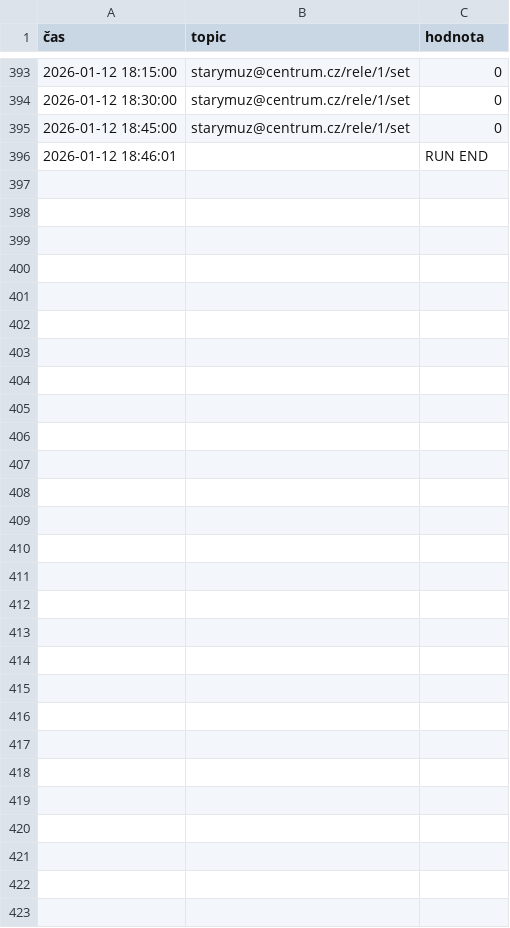
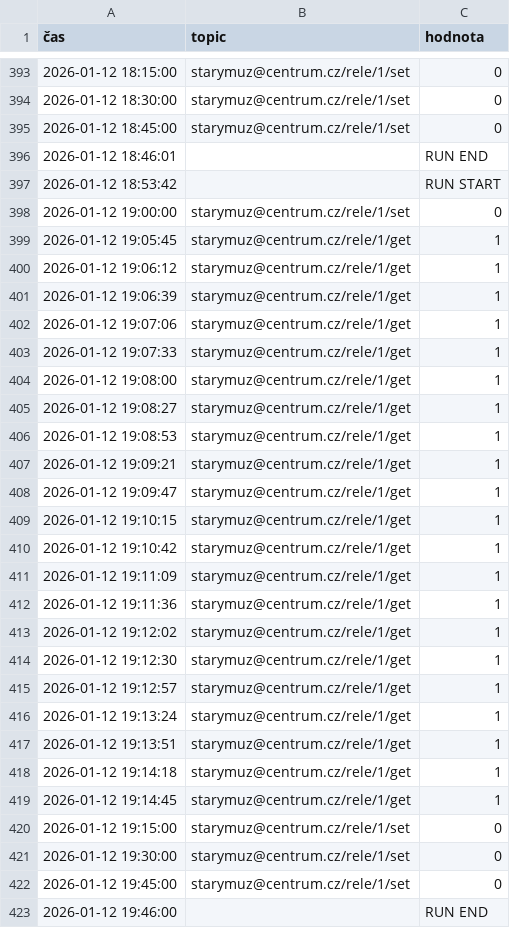
Before and after one commit to StaryMuz/Log_brokera, a CSV file: mqtt_log_dnes.csv, drawn as a sheet; only a part is shown, gaps mark what is left out.

```diff
--- a/mqtt_log_dnes.csv
+++ b/mqtt_log_dnes.csv
@@ -396 +396,28 @@
 2026-01-12 18:46:01;;RUN END
+2026-01-12 18:53:42;;RUN START
+2026-01-12 19:00:00;starymuz@centrum.cz/rele/1/set;0
+2026-01-12 19:05:45;starymuz@centrum.cz/rele/1/get;1
+2026-01-12 19:06:12;starymuz@centrum.cz/rele/1/get;1
+2026-01-12 19:06:39;starymuz@centrum.cz/rele/1/get;1
+2026-01-12 19:07:06;starymuz@centrum.cz/rele/1/get;1
+2026-01-12 19:07:33;starymuz@centrum.cz/rele/1/get;1
+2026-01-12 19:08:00;starymuz@centrum.cz/rele/1/get;1
+2026-01-12 19:08:27;starymuz@centrum.cz/rele/1/get;1
+2026-01-12 19:08:53;starymuz@centrum.cz/rele/1/get;1
+2026-01-12 19:09:21;starymuz@centrum.cz/rele/1/get;1
+2026-01-12 19:09:47;starymuz@centrum.cz/rele/1/get;1
+2026-01-12 19:10:15;starymuz@centrum.cz/rele/1/get;1
+2026-01-12 19:10:42;starymuz@centrum.cz/rele/1/get;1
+2026-01-12 19:11:09;starymuz@centrum.cz/rele/1/get;1
+2026-01-12 19:11:36;starymuz@centrum.cz/rele/1/get;1
+2026-01-12 19:12:02;starymuz@centrum.cz/rele/1/get;1
+2026-01-12 19:12:30;starymuz@centrum.cz/rele/1/get;1
+2026-01-12 19:12:57;starymuz@centrum.cz/rele/1/get;1
+2026-01-12 19:13:24;starymuz@centrum.cz/rele/1/get;1
+2026-01-12 19:13:51;starymuz@centrum.cz/rele/1/get;1
+2026-01-12 19:14:18;starymuz@centrum.cz/rele/1/get;1
+2026-01-12 19:14:45;starymuz@centrum.cz/rele/1/get;1
+2026-01-12 19:15:00;starymuz@centrum.cz/rele/1/set;0
+2026-01-12 19:30:00;starymuz@centrum.cz/rele/1/set;0
+2026-01-12 19:45:00;starymuz@centrum.cz/rele/1/set;0
+2026-01-12 19:46:00;;RUN END
```
